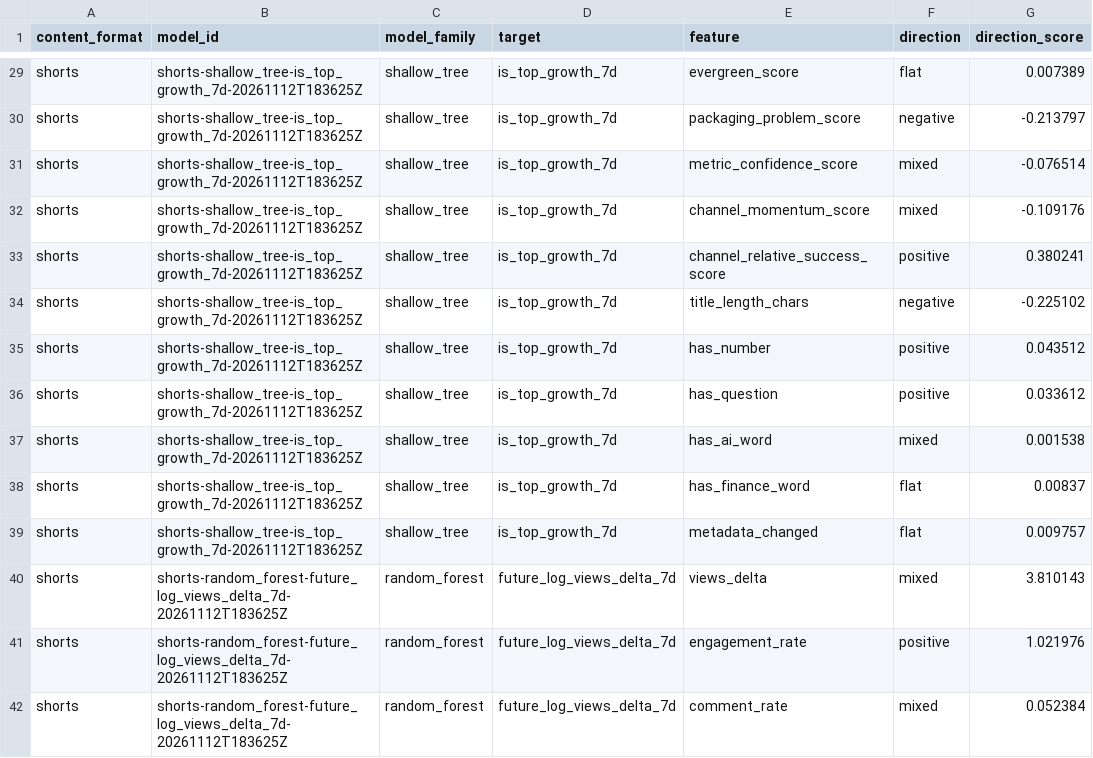
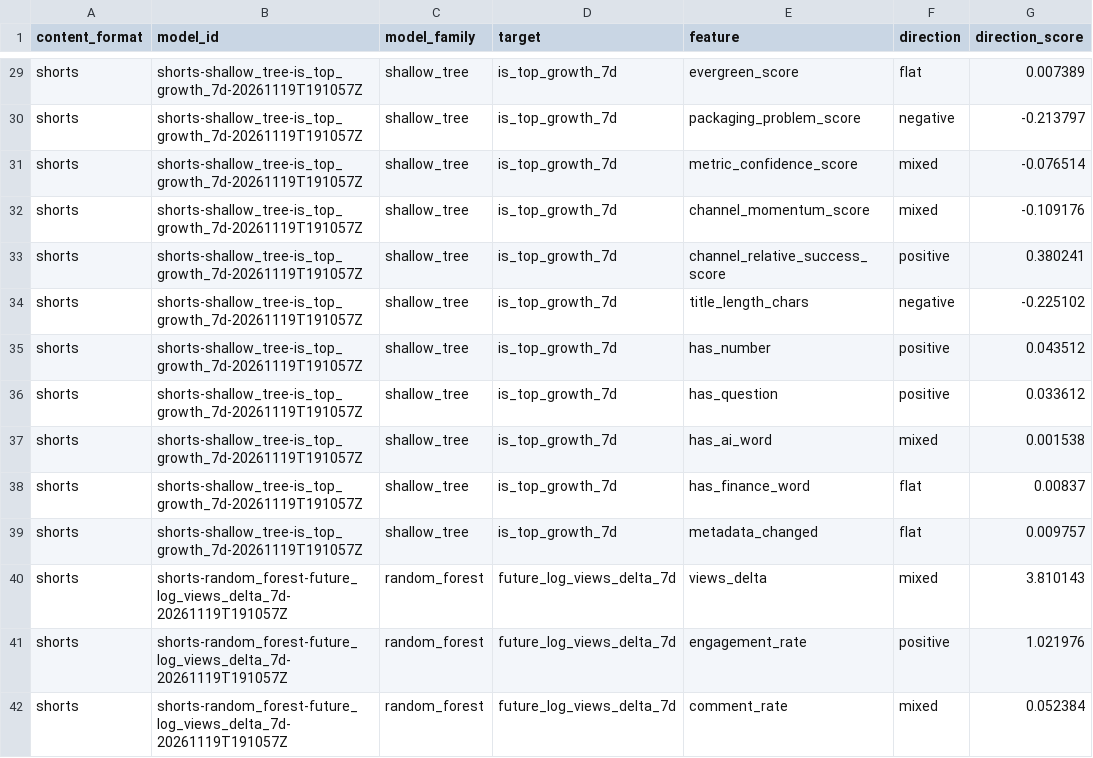
Before and after one commit to jcval94/ytb_history, a CSV file: data/model_reports/formats/shorts/latest_feature_direction.csv, drawn as a sheet; only a part is shown, gaps mark what is left out; the diff covers the shown part only; the diff names each change by its address in the sheet, - before the commit and + after, or states it on an @@ line.

```diff
--- a/data/model_reports/formats/shorts/latest_feature_direction.csv
+++ b/data/model_reports/formats/shorts/latest_feature_direction.csv
-B29:B39 (model_id): shorts-shallow_tree-is_top_growth_7d-20261112T183625Z
+B29:B39 (model_id): shorts-shallow_tree-is_top_growth_7d-20261119T191057Z
-B40:B42 (model_id): shorts-random_forest-future_log_views_delta_7d-20261112T183625Z
+B40:B42 (model_id): shorts-random_forest-future_log_views_delta_7d-20261119T191057Z
```
Also changed, not shown: 62 edited cells elsewhere in this file, data/model_reports/formats/shorts/latest_feature_importance.csv, data/model_reports/formats/shorts/latest_model_leaderboard.csv, 36 other files.
